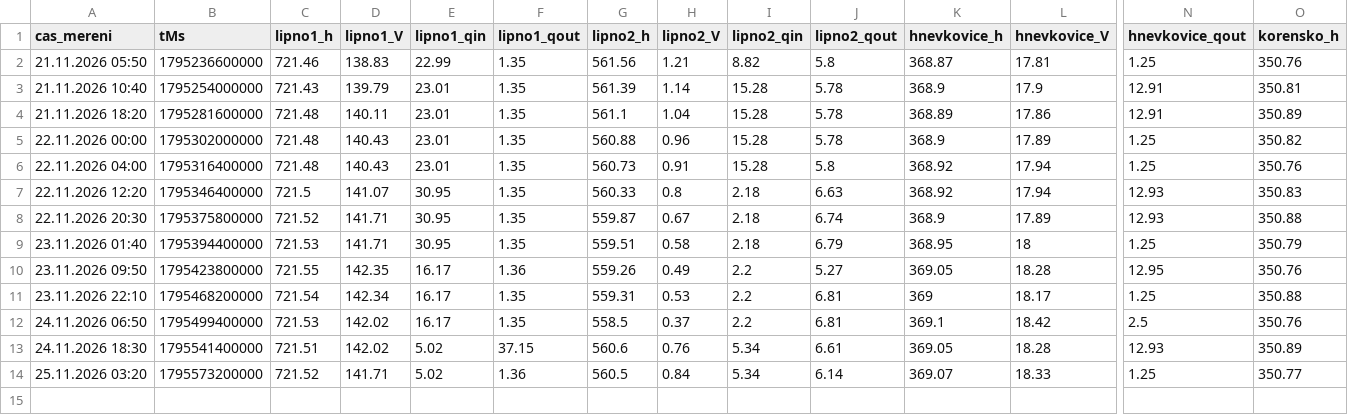
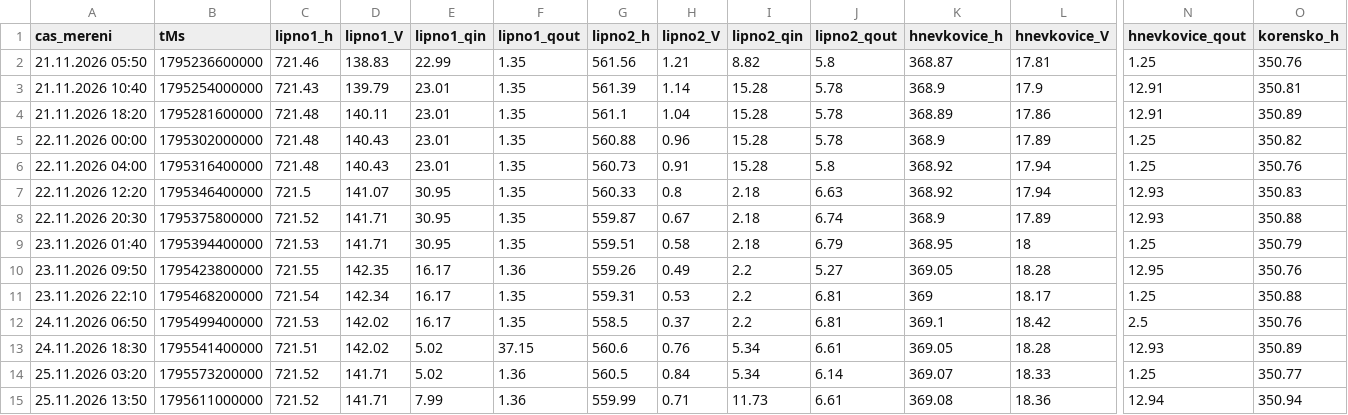
Before and after one commit to vit20041/vltavska-kaskada, a CSV file: live/nadrze-archiv.csv, drawn as a sheet; only a part is shown, gaps mark what is left out; rows hold the shown columns only; the diff names each change by its address in the sheet, - before the commit and + after, or states it on an @@ line.

```diff
--- a/live/nadrze-archiv.csv
+++ b/live/nadrze-archiv.csv
+row 15: 25.11.2026 13:50 | 1795611000000 | 721.52 | 141.71 | 7.99 | 1.36 | 559.99 | 0.71 | 11.73 | 6.61 | 369.08 | 18.36 | 12.94 | 350.94
```
Also changed, not shown: 1 other file.
